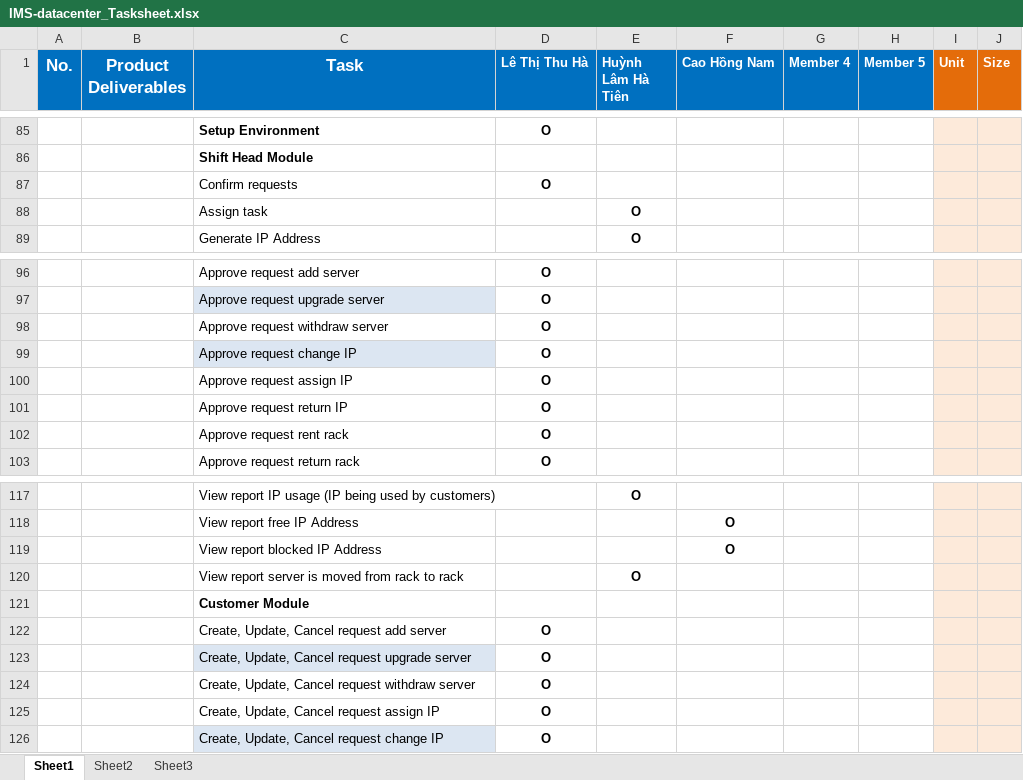
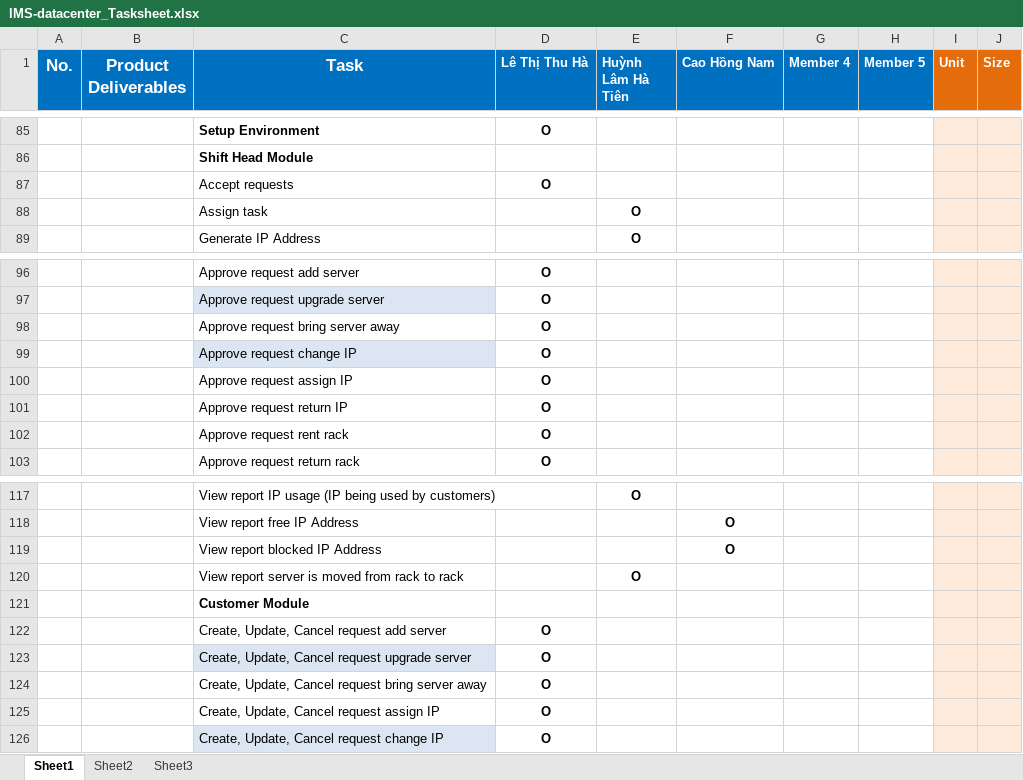
Before and after one commit to haltt051093/IMS-datacenter, an Excel workbook: Document/IMS-datacenter_Tasksheet.xlsx, sheet Sheet1, drawn as a sheet; only a part is shown, gaps mark what is left out; values as stored, in another font and other column widths than the file's, no borders; the diff names each change by its address in the sheet, - before the commit and + after, or states it on an @@ line.

Commit message:
update add server va assign IP

```diff
--- a/Document/IMS-datacenter_Tasksheet.xlsx (sheet Sheet1)
+++ b/Document/IMS-datacenter_Tasksheet.xlsx (sheet Sheet1)
-C87 (Task): Confirm requests
+C87 (Task): Accept requests
-C98 (Task): Approve request withdraw server
+C98 (Task): Approve request bring server away
-C124 (Task): …Cancel request withdraw server
+C124 (Task): …Cancel request bring server away
```
Also changed, not shown: 18 other files.
